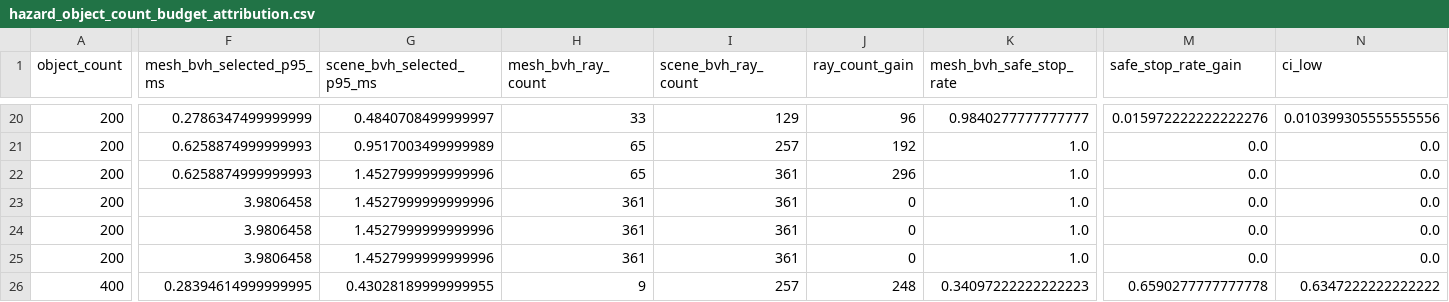
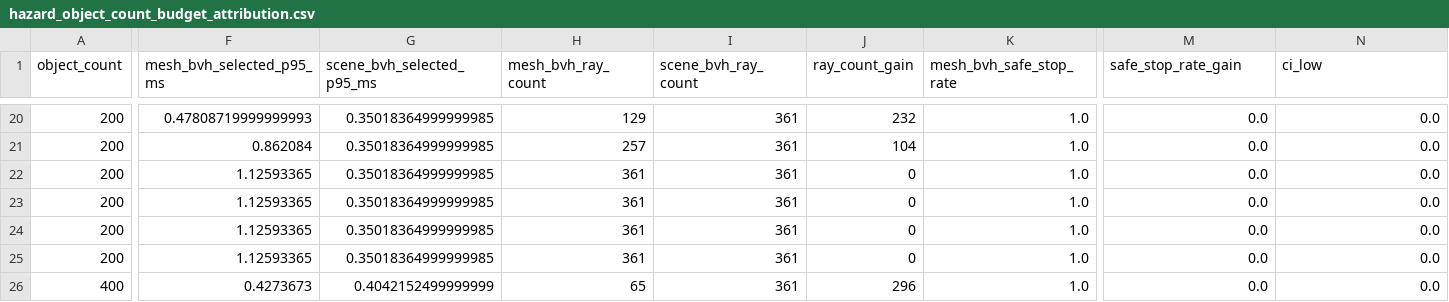
Before and after one commit to bkuangs/lidar-sim, a CSV file: plots/hazard_object_count_analysis/hazard_object_count_budget_attribution.csv, drawn as a sheet; only a part is shown, gaps mark what is left out; the diff covers the shown part only; the diff names each change by its address in the sheet, - before the commit and + after, or states it on an @@ line.

```diff
--- a/plots/hazard_object_count_analysis/hazard_object_count_budget_attribution.csv
+++ b/plots/hazard_object_count_analysis/hazard_object_count_budget_attribution.csv
-F20 (mesh_bvh_selected_p95_ms): 0.2786347499999999
+F20 (mesh_bvh_selected_p95_ms): 0.47808719999999993
-G20 (scene_bvh_selected_p95_ms): 0.4840708499999997
+G20 (scene_bvh_selected_p95_ms): 0.35018364999999985
-H20 (mesh_bvh_ray_count): 33
+H20 (mesh_bvh_ray_count): 129
-I20 (scene_bvh_ray_count): 129
+I20 (scene_bvh_ray_count): 361
-J20 (ray_count_gain): 96
+J20 (ray_count_gain): 232
-K20 (mesh_bvh_safe_stop_rate): 0.9840277777777777
+K20 (mesh_bvh_safe_stop_rate): 1.0
-M20 (safe_stop_rate_gain): 0.015972222222222276
+M20 (safe_stop_rate_gain): 0.0
-N20 (ci_low): 0.010399305555555556
+N20 (ci_low): 0.0
-F21 (mesh_bvh_selected_p95_ms): 0.6258874999999993
+F21 (mesh_bvh_selected_p95_ms): 0.862084
-G21 (scene_bvh_selected_p95_ms): 0.9517003499999989
+G21 (scene_bvh_selected_p95_ms): 0.35018364999999985
-H21 (mesh_bvh_ray_count): 65
+H21 (mesh_bvh_ray_count): 257
-I21 (scene_bvh_ray_count): 257
+I21 (scene_bvh_ray_count): 361
-J21 (ray_count_gain): 192
+J21 (ray_count_gain): 104
-F22 (mesh_bvh_selected_p95_ms): 0.6258874999999993
+F22 (mesh_bvh_selected_p95_ms): 1.12593365
-G22:G25 (scene_bvh_selected_p95_ms): 1.4527999999999996
+G22:G25 (scene_bvh_selected_p95_ms): 0.35018364999999985
-H22 (mesh_bvh_ray_count): 65
+H22 (mesh_bvh_ray_count): 361
-J22 (ray_count_gain): 296
+J22 (ray_count_gain): 0
-F23:F25 (mesh_bvh_selected_p95_ms): 3.9806458
+F23:F25 (mesh_bvh_selected_p95_ms): 1.12593365
-F26 (mesh_bvh_selected_p95_ms): 0.28394614999999995
+F26 (mesh_bvh_selected_p95_ms): 0.4273673
-G26 (scene_bvh_selected_p95_ms): 0.43028189999999955
+G26 (scene_bvh_selected_p95_ms): 0.4042152499999999
-H26 (mesh_bvh_ray_count): 9
+H26 (mesh_bvh_ray_count): 65
-I26 (scene_bvh_ray_count): 257
+I26 (scene_bvh_ray_count): 361
-J26 (ray_count_gain): 248
+J26 (ray_count_gain): 296
-K26 (mesh_bvh_safe_stop_rate): 0.34097222222222223
+K26 (mesh_bvh_safe_stop_rate): 1.0
-M26 (safe_stop_rate_gain): 0.6590277777777778
+M26 (safe_stop_rate_gain): 0.0
-N26 (ci_low): 0.6347222222222222
+N26 (ci_low): 0.0
```
Also changed, not shown: 79 edited cells elsewhere in this file, plots/hazard_object_count_analysis/hazard_object_count_budget_mapping.csv, plots/hazard_object_count_analysis/hazard_object_count_robustness_exceptions.csv, 10 other files.
